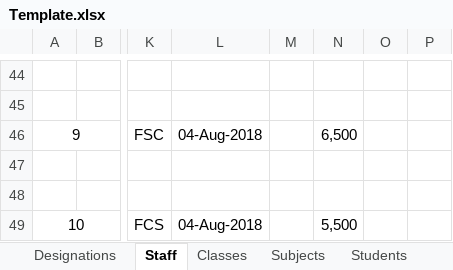
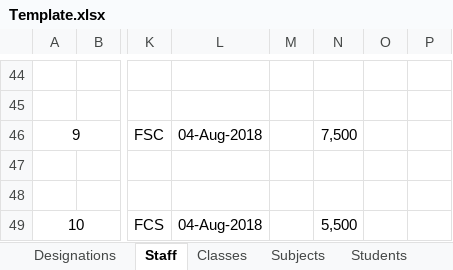
Before and after one commit to nksherani/TrainersSchoolingSystem, an Excel workbook: TrainersSchoolingSystem/App_Data/uploads/Template.xlsx, sheet Staff, drawn as a sheet; only a part is shown, gaps mark what is left out; values as stored, in another font and other column widths than the file's, no borders; charts and pictures not drawn; the diff names each change by its address in the sheet, - before the commit and + after, or states it on an @@ line.

```diff
--- a/TrainersSchoolingSystem/App_Data/uploads/Template.xlsx (sheet Staff)
+++ b/TrainersSchoolingSystem/App_Data/uploads/Template.xlsx (sheet Staff)
-N46: 6,500
+N46: 7,500
```
Also changed, not shown: sheet Students, 3 other files.
